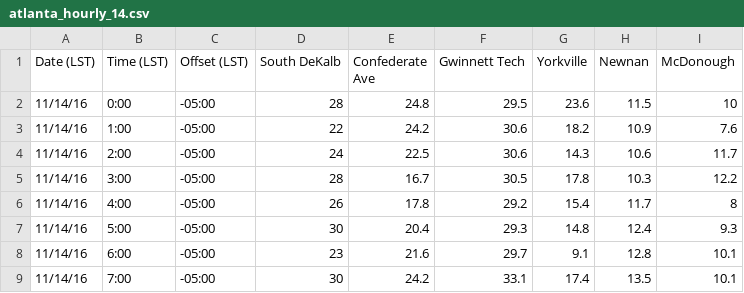
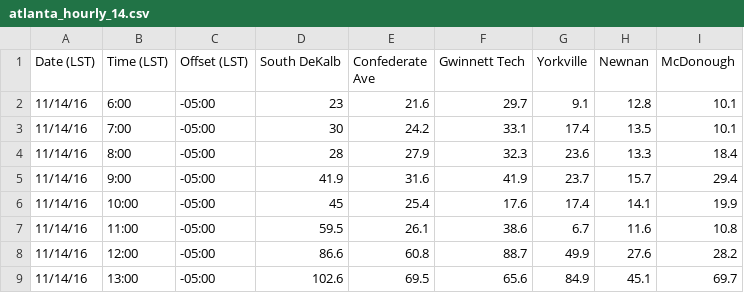
Before and after one commit to coxjonc/air-quality-map, a CSV file: shared/atlanta_hourly_14.csv, drawn as a sheet; only a part is shown; the shorter side is filled out with more unchanged rows.

```diff
--- a/shared/atlanta_hourly_14.csv
+++ b/shared/atlanta_hourly_14.csv
@@ -1,8 +1,2 @@
 Date (LST),Time (LST),Offset (LST),South DeKalb,Confederate Ave,Gwinnett Tech,Yorkville,Newnan,McDonough
-11/14/16,0:00,-05:00,28,24.8,29.5,23.6,11.5,10
-11/14/16,1:00,-05:00,22,24.2,30.6,18.2,10.9,7.6
-11/14/16,2:00,-05:00,24,22.5,30.6,14.3,10.6,11.7
-11/14/16,3:00,-05:00,28,16.7,30.5,17.8,10.3,12.2
-11/14/16,4:00,-05:00,26,17.8,29.2,15.4,11.7,8
-11/14/16,5:00,-05:00,30,20.4,29.3,14.8,12.4,9.3
 11/14/16,6:00,-05:00,23,21.6,29.7,9.1,12.8,10.1
```
Also changed, not shown: shared/atlanta_hourly.csv, 7 other files.
